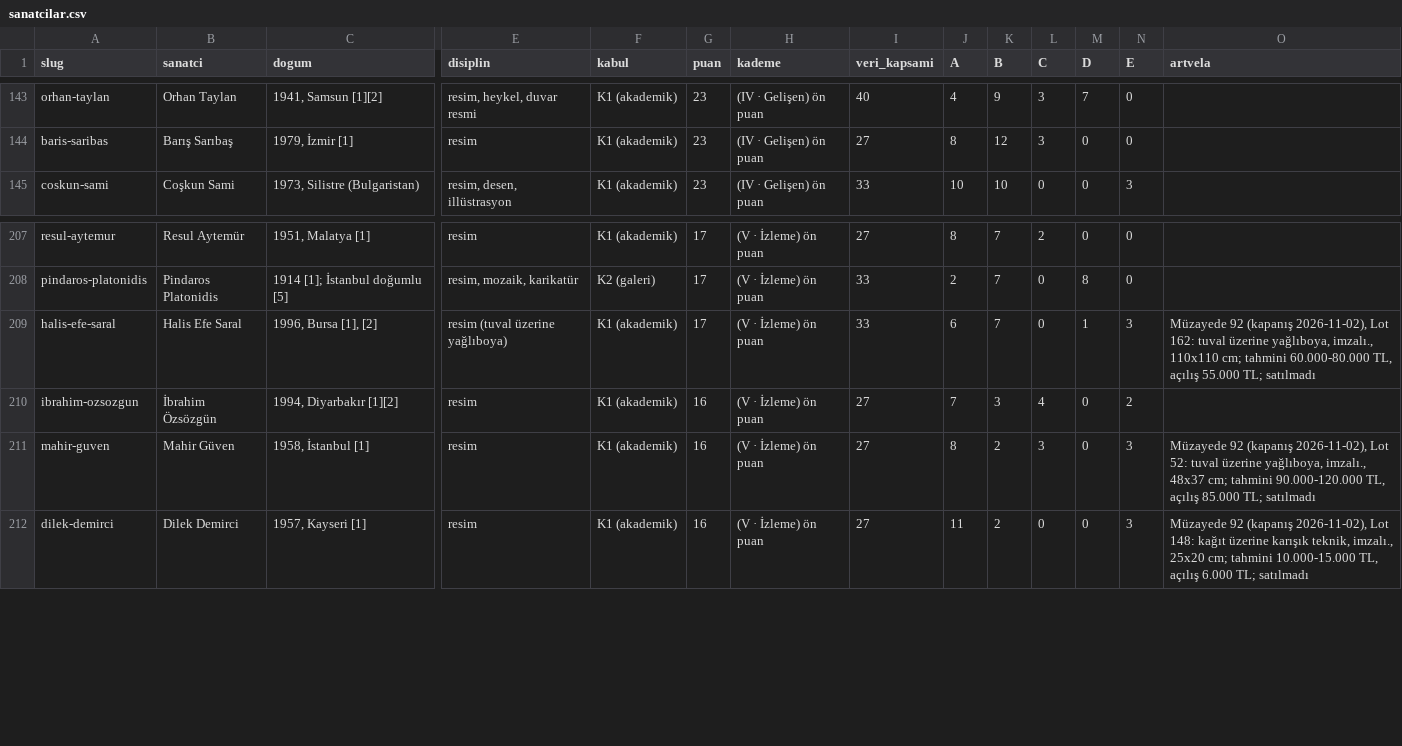
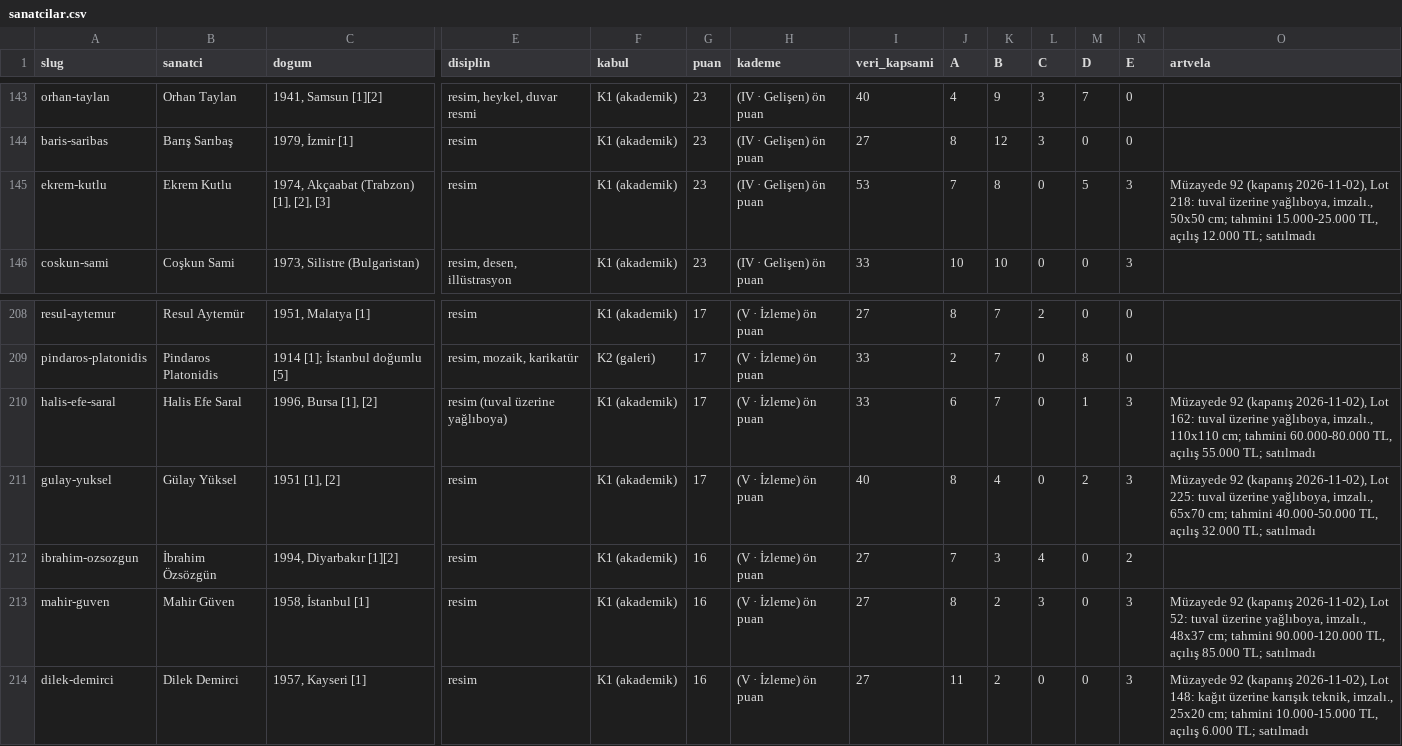
Before and after one commit to occiftci-ux/artvela-site, a CSV file: arastirma/sanatcilar.csv, drawn as a sheet; only a part is shown, gaps mark what is left out; rows hold the shown columns only; the diff names each change by its address in the sheet, - before the commit and + after, or states it on an @@ line.

```diff
--- a/arastirma/sanatcilar.csv
+++ b/arastirma/sanatcilar.csv
+row 145: ekrem-kutlu | Ekrem Kutlu | 1974, Akçaabat (Trabzon) [1], [2], [3] | resim | K1 (akademik) | 23 | (IV · Gelişen) ön puan | 53 | 7 | 8 | 0 | 5 | 3 | Müzayede 92 (kapanış 2026-11-02), Lot 218: tuval üzerine yağlıboya, imzalı., 50x50 cm; tahmini 15.000-25.000 TL, açılış 12.000 TL; satılmadı
+row 211: gulay-yuksel | Gülay Yüksel | 1951 [1], [2] | resim | K1 (akademik) | 17 | (V · İzleme) ön puan | 40 | 8 | 4 | 0 | 2 | 3 | Müzayede 92 (kapanış 2026-11-02), Lot 225: tuval üzerine yağlıboya, imzalı., 65x70 cm; tahmini 40.000-50.000 TL, açılış 32.000 TL; satılmadı
```
Also changed, not shown: arastirma/kuyruk.csv, 5 other files.
